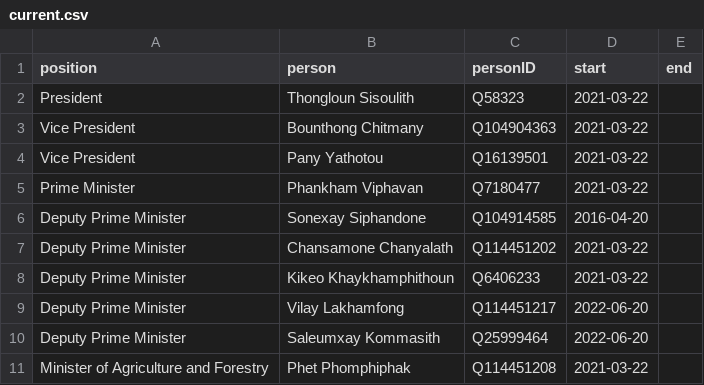
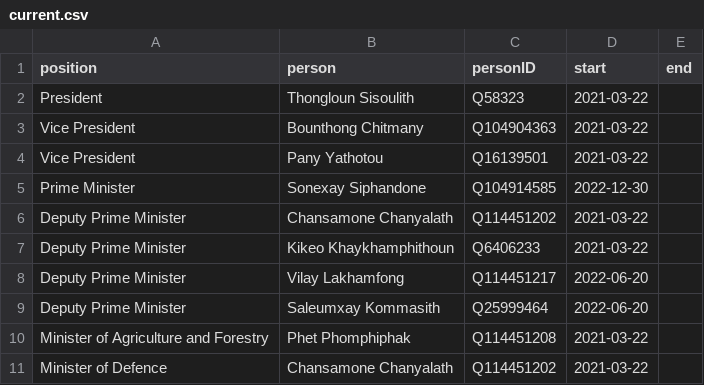
Before and after one commit to every-politician-scrapers/laos, a CSV file: html/current.csv, drawn as a sheet; only a part is shown; the shorter side is filled out with more unchanged rows.

```diff
--- a/html/current.csv
+++ b/html/current.csv
@@ -4,4 +4,3 @@ Vice President,Bounthong Chitmany,Q104904363,2021-03-22,
 Vice President,Pany Yathotou,Q16139501,2021-03-22,
-Prime Minister,Phankham Viphavan,Q7180477,2021-03-22,
-Deputy Prime Minister,Sonexay Siphandone,Q104914585,2016-04-20,
+Prime Minister,Sonexay Siphandone,Q104914585,2022-12-30,
 Deputy Prime Minister,Chansamone Chanyalath,Q114451202,2021-03-22,
```
Also changed, not shown: html/holders21.csv, 2 other files.
